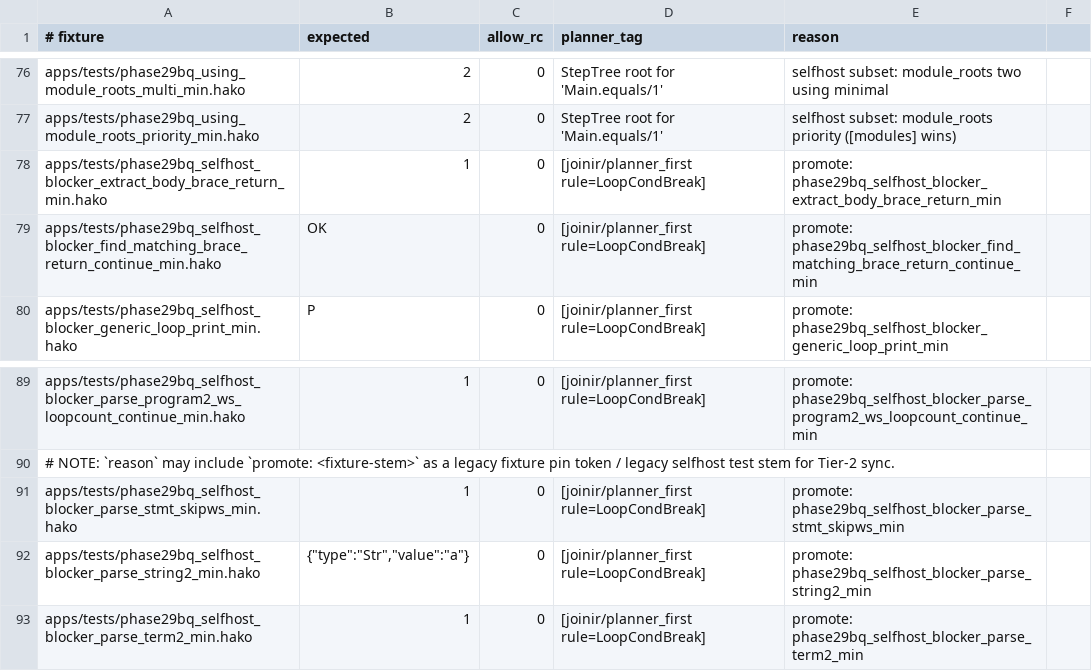
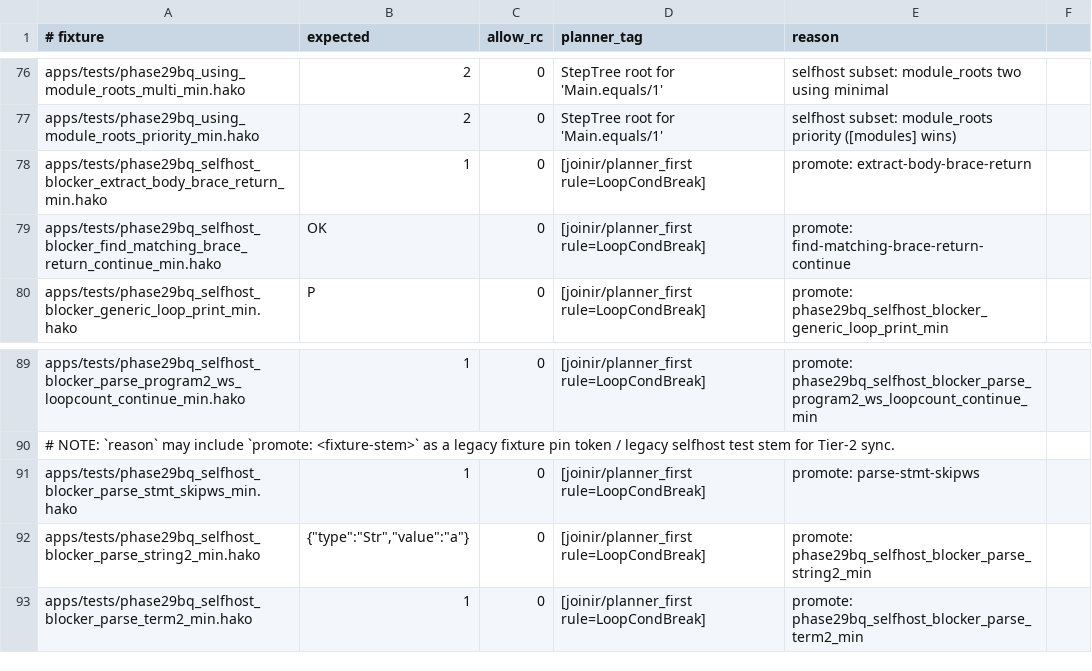
Before and after one commit to hakorune/hakorune, a TSV file: tools/smokes/v2/profiles/integration/selfhost/planner_required_selfhost_subset.tsv, drawn as a sheet; only a part is shown, gaps mark what is left out.

Commit message:
docs: semanticize selfhost compat reason tokens

```diff
--- a/tools/smokes/v2/profiles/integration/selfhost/planner_required_selfhost_subset.tsv
+++ b/tools/smokes/v2/profiles/integration/selfhost/planner_required_selfhost_subset.tsv
@@ -77,4 +77,4 @@ apps/tests/phase29bq_using_module_roots_multi_min.hako	2	0	StepTree root for 'Ma
 apps/tests/phase29bq_using_module_roots_priority_min.hako	2	0	StepTree root for 'Main.equals/1'	selfhost subset: module_roots priority ([modules] wins)
-apps/tests/phase29bq_selfhost_blocker_extract_body_brace_return_min.hako	1	0	[joinir/planner_first rule=LoopCondBreak]	promote: phase29bq_selfhost_blocker_extract_body_brace_return_min
-apps/tests/phase29bq_selfhost_blocker_find_matching_brace_return_continue_min.hako	OK	0	[joinir/planner_first rule=LoopCondBreak]	promote: phase29bq_selfhost_blocker_find_matching_brace_return_continue_min
+apps/tests/phase29bq_selfhost_blocker_extract_body_brace_return_min.hako	1	0	[joinir/planner_first rule=LoopCondBreak]	promote: extract-body-brace-return
+apps/tests/phase29bq_selfhost_blocker_find_matching_brace_return_continue_min.hako	OK	0	[joinir/planner_first rule=LoopCondBreak]	promote: find-matching-brace-return-continue
 apps/tests/phase29bq_selfhost_blocker_generic_loop_print_min.hako	P	0	[joinir/planner_first rule=LoopCondBreak]	promote: phase29bq_selfhost_blocker_generic_loop_print_min
@@ -90,3 +90,3 @@ apps/tests/phase29bq_selfhost_blocker_parse_program2_ws_loopcount_continue_min.h
 # NOTE: `reason` may include `promote: <fixture-stem>` as a legacy fixture pin token / legacy selfhost test stem for Tier-2 sync.
-apps/tests/phase29bq_selfhost_blocker_parse_stmt_skipws_min.hako	1	0	[joinir/planner_first rule=LoopCondBreak]	promote: phase29bq_selfhost_blocker_parse_stmt_skipws_min
+apps/tests/phase29bq_selfhost_blocker_parse_stmt_skipws_min.hako	1	0	[joinir/planner_first rule=LoopCondBreak]	promote: parse-stmt-skipws
 apps/tests/phase29bq_selfhost_blocker_parse_string2_min.hako	{"type":"Str","value":"a"}	0	[joinir/planner_first rule=LoopCondBreak]	promote: phase29bq_selfhost_blocker_parse_string2_min
```
Also changed, not shown: 2 other files.
